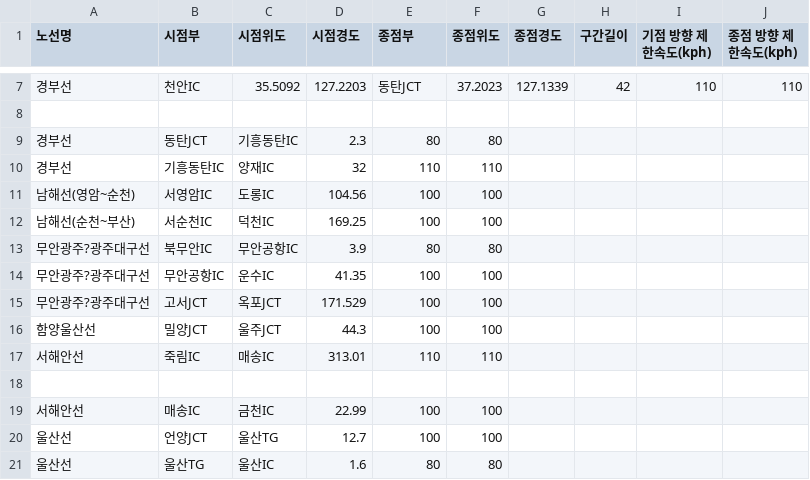
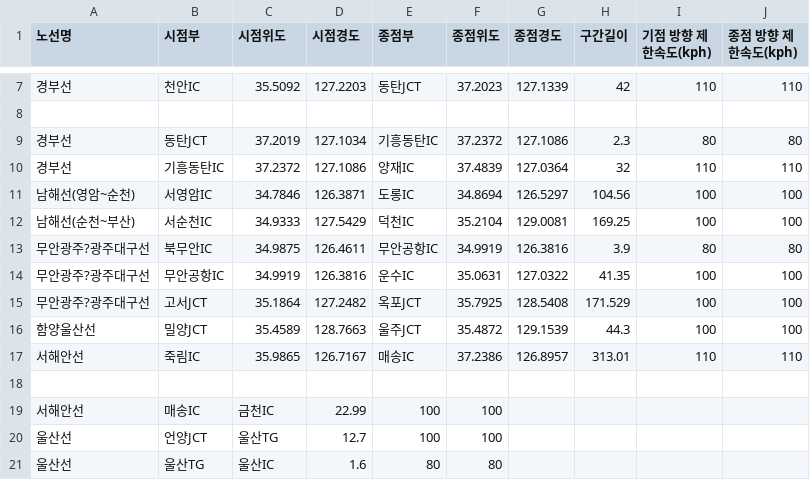
Before and after one commit to PJY00/LLPC_RoutePilot, a CSV file: RoutePilot/data/speed.csv, drawn as a sheet; only a part is shown, gaps mark what is left out.

Commit message:
REF Add the start and end lat & lon-2

```diff
--- a/RoutePilot/data/speed.csv
+++ b/RoutePilot/data/speed.csv
@@ -8,11 +8,11 @@
 
-경부선,동탄JCT,기흥동탄IC,2.3,80,80
-경부선,기흥동탄IC,양재IC,32,110,110
-남해선(영암~순천),서영암IC,도롱IC,104.56,100,100
-남해선(순천~부산),서순천IC,덕천IC,169.25,100,100
-무안광주?광주대구선,북무안IC,무안공항IC,3.9,80,80
-무안광주?광주대구선,무안공항IC,운수IC,41.35,100,100
-무안광주?광주대구선,고서JCT,옥포JCT,171.529,100,100
-함양울산선,밀양JCT,울주JCT,44.3,100,100
-서해안선,죽림IC,매송IC,313.01,110,110
+경부선,동탄JCT,37.2019,127.1034,기흥동탄IC,37.2372,127.1086,2.3,80,80
+경부선,기흥동탄IC,37.2372,127.1086,양재IC,37.4839,127.0364,32,110,110
+남해선(영암~순천),서영암IC,34.7846,126.3871,도롱IC,34.8694,126.5297,104.56,100,100
+남해선(순천~부산),서순천IC,34.9333,127.5429,덕천IC,35.2104,129.0081,169.25,100,100
+무안광주?광주대구선,북무안IC,34.9875,126.4611,무안공항IC,34.9919,126.3816,3.9,80,80
+무안광주?광주대구선,무안공항IC,34.9919,126.3816,운수IC,35.0631,127.0322,41.35,100,100
+무안광주?광주대구선,고서JCT,35.1864,127.2482,옥포JCT,35.7925,128.5408,171.529,100,100
+함양울산선,밀양JCT,35.4589,128.7663,울주JCT,35.4872,129.1539,44.3,100,100
+서해안선,죽림IC,35.9865,126.7167,매송IC,37.2386,126.8957,313.01,110,110
 
```
